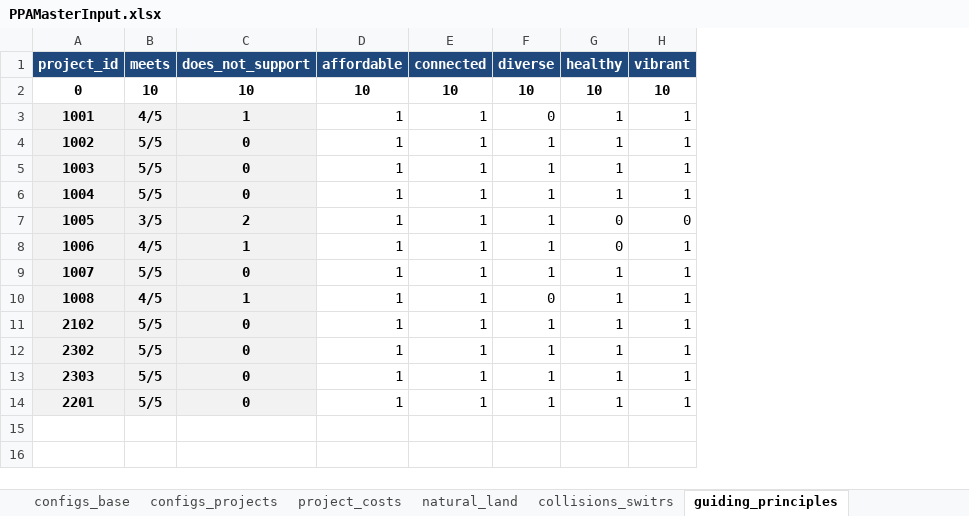
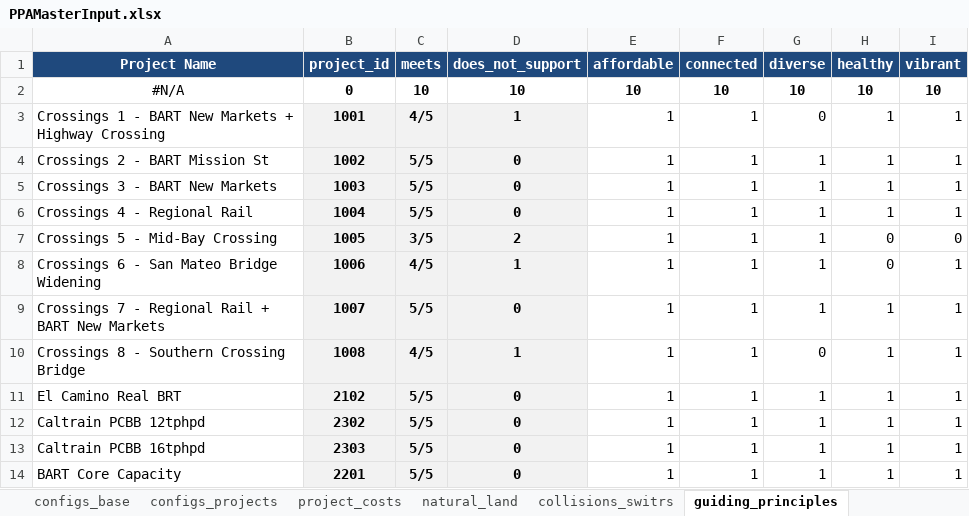
Before and after one commit to BayAreaMetro/travel-model-one, an Excel workbook: utilities/PBA40/metrics/PPAMasterInput.xlsx, sheet guiding_principles, drawn as a sheet; values as stored, in another font and other column widths than the file's, no borders; the diff names each change by its address in the sheet, - before the commit and + after, or states it on an @@ line.

Commit message:
Updates for new project runs

```diff
--- a/utilities/PBA40/metrics/PPAMasterInput.xlsx (sheet guiding_principles)
+++ b/utilities/PBA40/metrics/PPAMasterInput.xlsx (sheet guiding_principles)
+column A (Project Name), rows 2-14: #N/A | Crossings 1 - BART New Markets + Highway Crossing | Crossings 2 - BART Mission St | Crossings 3 - BART New Markets | Crossings 4 - Regional Rail | Crossings 5 - Mid-Bay Crossing | Crossings 6 - San Mateo Bridge Widening | Crossings 7 - Regional Rail + BART New Markets | Crossings 8 - Southern Crossing Bridge | El Camino Real BRT | Caltrain PCBB 12tphpd | Caltrain PCBB 16tphpd | BART Core Capacity
```
Also changed, not shown: sheet PPA IDs, sheet configs_projects, sheet project_costs, sheet configs_projects_old, sheet natural_land, sheet collisions_switrs, formulas that keep their value, 1 other file.
